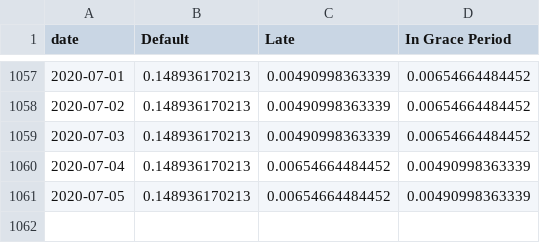
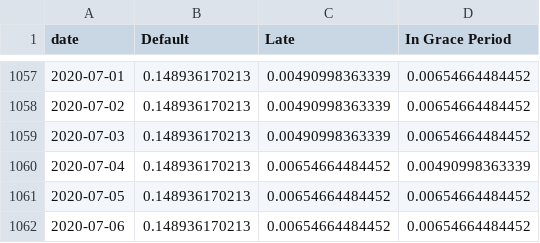
Before and after one commit to mshadish/lendingclub, a CSV file: data.csv, drawn as a sheet; only a part is shown, gaps mark what is left out.

Commit message:
Data update Mon Jul  6 19:10:28 PDT 2020

```diff
--- a/data.csv
+++ b/data.csv
@@ -1060,2 +1060,3 @@ date,Default,Late,In Grace Period
 2020-07-04,0.148936170213,0.00654664484452,0.00490998363339
-2020-07-05,0.148936170213,0.00654664484452,0.00490998363339
+2020-07-05,0.148936170213,0.00654664484452,0.00654664484452
+2020-07-06,0.148936170213,0.00654664484452,0.00654664484452
```
